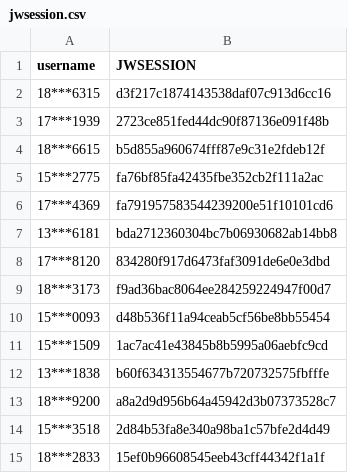
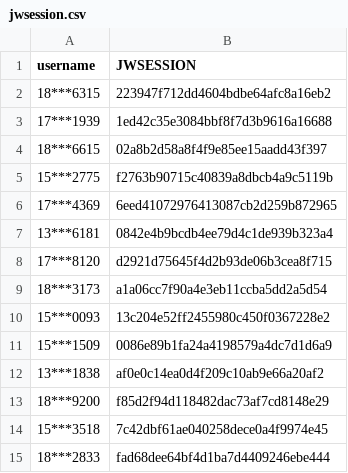
Before and after one commit to wangyuxiang123/XPUWeeklypunch, a CSV file: jwsession.csv, drawn as a sheet.

Commit message:
update

```diff
--- a/jwsession.csv
+++ b/jwsession.csv
@@ -1,15 +1,15 @@
 username,JWSESSION
-18***6315,d3f217c1874143538daf07c913d6cc16
-17***1939,2723ce851fed44dc90f87136e091f48b
-18***6615,b5d855a960674fff87e9c31e2fdeb12f
-15***2775,fa76bf85fa42435fbe352cb2f111a2ac
-17***4369,fa791957583544239200e51f10101cd6
-13***6181,bda2712360304bc7b06930682ab14bb8
-17***8120,834280f917d6473faf3091de6e0e3dbd
-18***3173,f9ad36bac8064ee284259224947f00d7
-15***0093,d48b536f11a94ceab5cf56be8bb55454
-15***1509,1ac7ac41e43845b8b5995a06aebfc9cd
-13***1838,b60f634313554677b720732575fbfffe
-18***9200,a8a2d9d956b64a45942d3b07373528c7
-15***3518,2d84b53fa8e340a98ba1c57bfe2d4d49
-18***2833,15ef0b96608545eeb43cff44342f1a1f
+18***6315,223947f712dd4604bdbe64afc8a16eb2
+17***1939,1ed42c35e3084bbf8f7d3b9616a16688
+18***6615,02a8b2d58a8f4f9e85ee15aadd43f397
+15***2775,f2763b90715c40839a8dbcb4a9c5119b
+17***4369,6eed41072976413087cb2d259b872965
+13***6181,0842e4b9bcdb4ee79d4c1de939b323a4
+17***8120,d2921d75645f4d2b93de06b3cea8f715
+18***3173,a1a06cc7f90a4e3eb11ccba5dd2a5d54
+15***0093,13c204e52ff2455980c450f0367228e2
+15***1509,0086e89b1fa24a4198579a4dc7d1d6a9
+13***1838,af0e0c14ea0d4f209c10ab9e66a20af2
+18***9200,f85d2f94d118482dac73af7cd8148e29
+15***3518,7c42dbf61ae040258dece0a4f9974e45
+18***2833,fad68dee64bf4d1ba7d4409246ebe444
```
